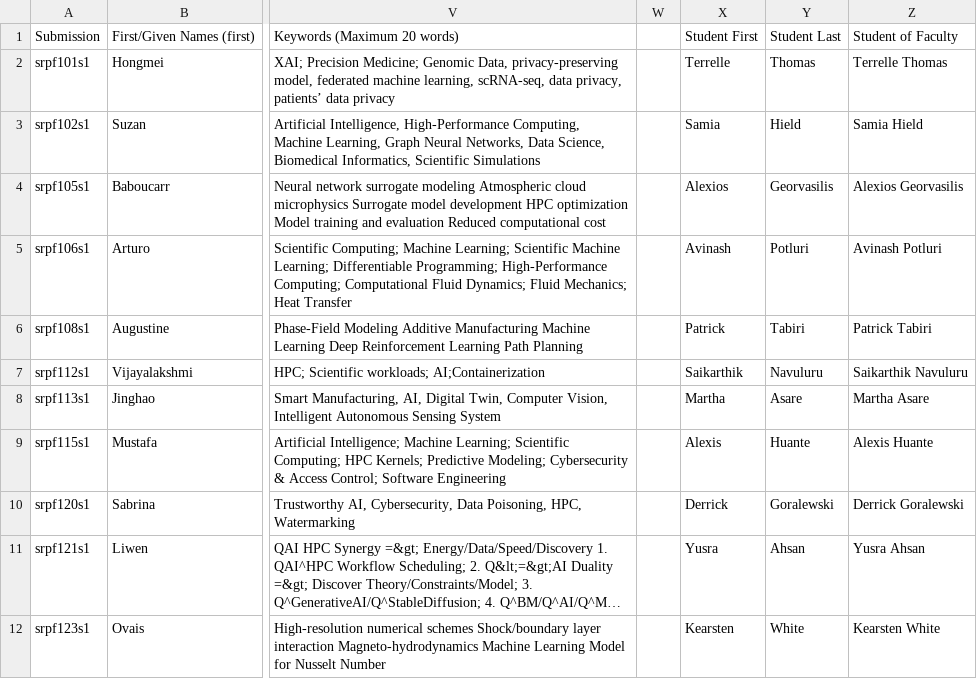
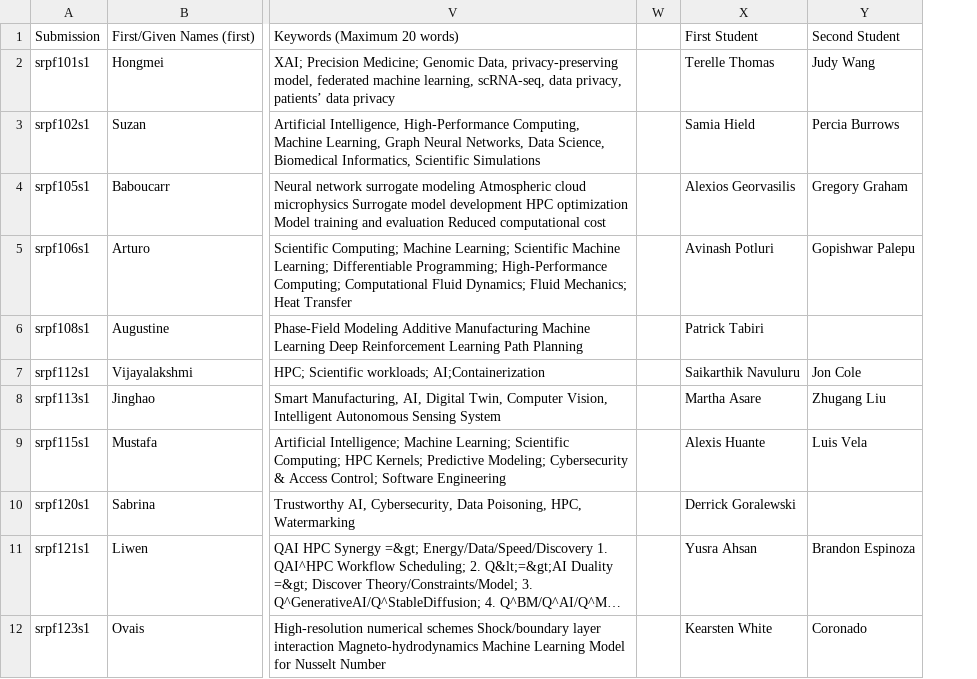
Before and after one commit to SustainableHorizons/faculty_2025, a CSV file: _data/profiles.csv, drawn as a sheet; only a part is shown, gaps mark what is left out; long unchanged cells end in …; removed rows and columns are numbered as before the commit, all else as after; the diff names each change by its address in the sheet, - before the commit and + after, or states it on an @@ line.

```diff
--- a/_data/profiles.csv
+++ b/_data/profiles.csv
-column X, rows 1-12: Student First | Terrelle | Samia | Alexios | Avinash | Patrick | Saikarthik | Martha | Alexis | Derrick | Yusra | Kearsten
-column Y, rows 1-12: Student Last | Thomas | Hield | Georvasilis | Potluri | Tabiri | Navuluru | Asare | Huante | Goralewski | Ahsan | White
+column Y, rows 1-12: Second Student | Judy Wang | Percia Burrows | Gregory Graham | Gopishwar Palepu |  | Jon Cole | Zhugang Liu | Luis Vela |  | Brandon Espinoza | Coronado
-X1: Student of Faculty
+X1: First Student
-X2: Terrelle Thomas
+X2: Terelle Thomas
```
Also changed, not shown: 28 other files.
